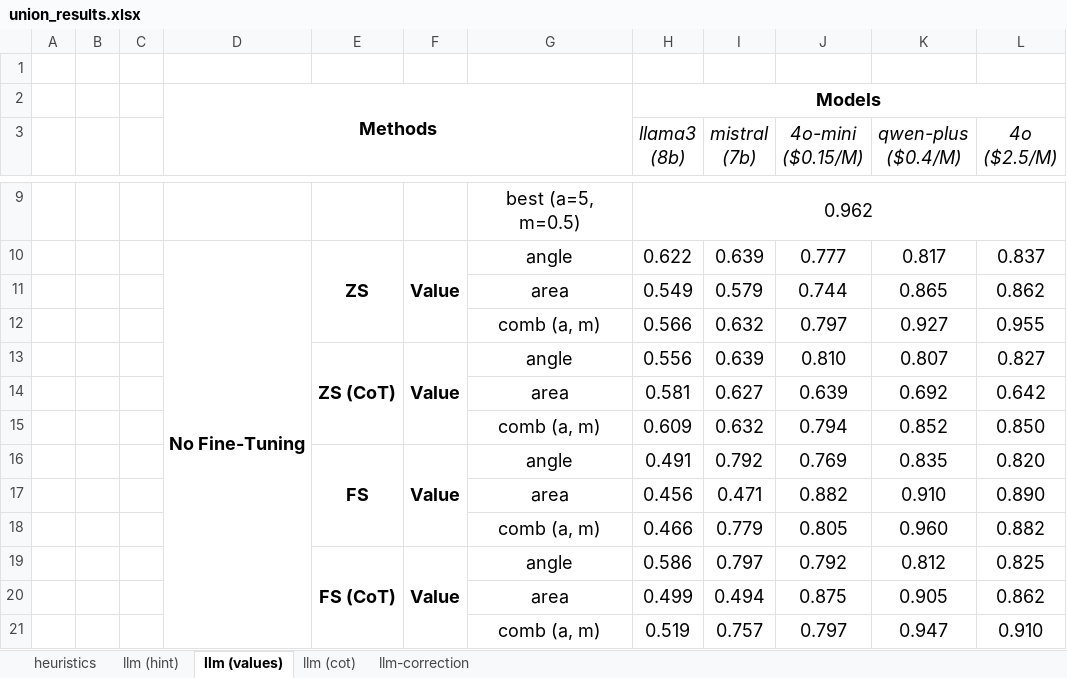
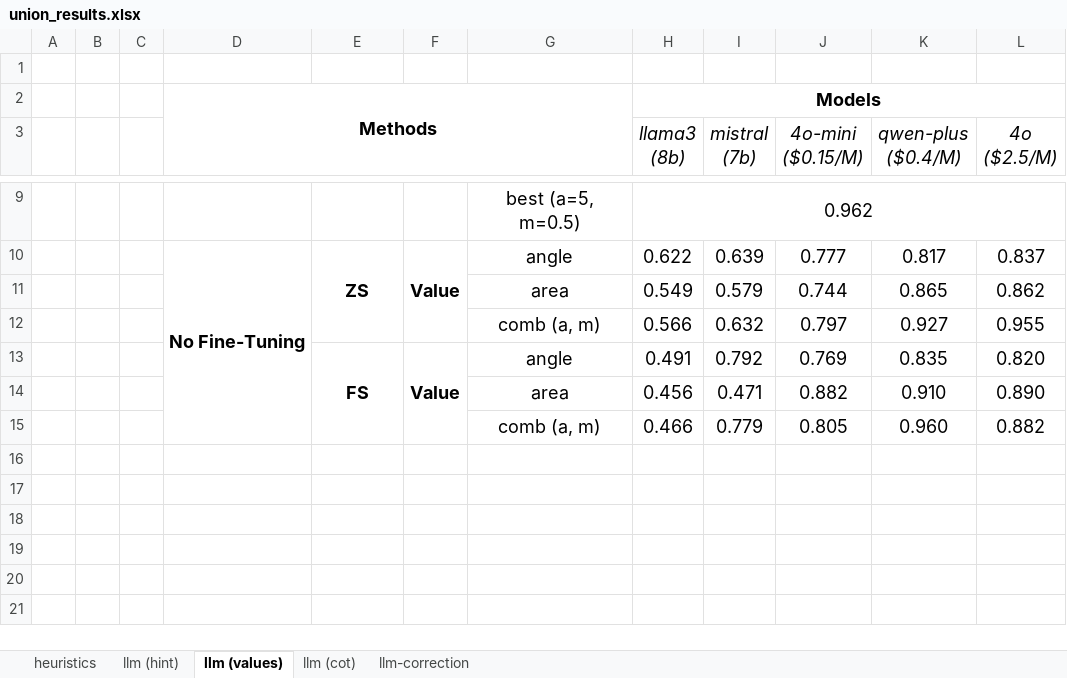
Before and after one commit to BeanHam/2024-spatial-data-integration, an Excel workbook: visualizations/union_results.xlsx, sheet llm (values), drawn as a sheet; only a part is shown, gaps mark what is left out; values as stored, in another font and other column widths than the file's, no borders; conditional formats not drawn; the diff names each change by its address in the sheet, - before the commit and + after, or states it on an @@ line.

```diff
--- a/visualizations/union_results.xlsx (sheet llm (values))
+++ b/visualizations/union_results.xlsx (sheet llm (values))
-row 13:  |  |  |  | ZS (CoT) | Value | angle | 0.556 | 0.639 | 0.810 | 0.807 | 0.827
-row 14:  |  |  |  |  |  | area | 0.581 | 0.627 | 0.639 | 0.692 | 0.642
-row 15:  |  |  |  |  |  | comb (a, m) | 0.609 | 0.632 | 0.794 | 0.852 | 0.850
-row 19:  |  |  |  | FS (CoT) | Value | angle | 0.586 | 0.797 | 0.792 | 0.812 | 0.825
-row 20:  |  |  |  |  |  | area | 0.499 | 0.494 | 0.875 | 0.905 | 0.862
-row 21:  |  |  |  |  |  | comb (a, m) | 0.519 | 0.757 | 0.797 | 0.947 | 0.910
```
Also changed, not shown: sheet llm-correction, sheet llm (cot), sheet llm (hint), visualizations/join_results.xlsx, 5 other files.
